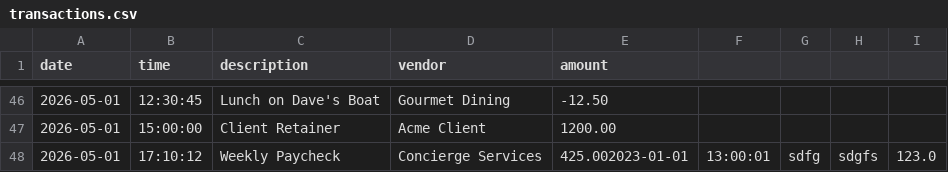
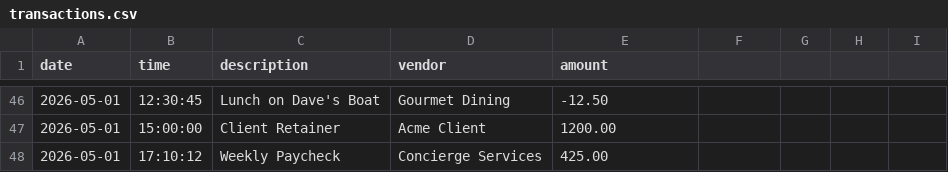
Before and after one commit to sheku-is-an-se/capstone-1, a CSV file: src/main/resources/transactions.csv, drawn as a sheet; only a part is shown, gaps mark what is left out.

Commit message:
Clean up transactions format in csv file

```diff
--- a/src/main/resources/transactions.csv
+++ b/src/main/resources/transactions.csv
@@ -47,2 +47,2 @@ date|time|description|vendor|amount
 2026-05-01|15:00:00|Client Retainer|Acme Client|1200.00
-2026-05-01|17:10:12|Weekly Paycheck|Concierge Services|425.002023-01-01|13:00:01|sdfg|sdgfs|123.0
+2026-05-01|17:10:12|Weekly Paycheck|Concierge Services|425.00
```
Also changed, not shown: 1 other file.
